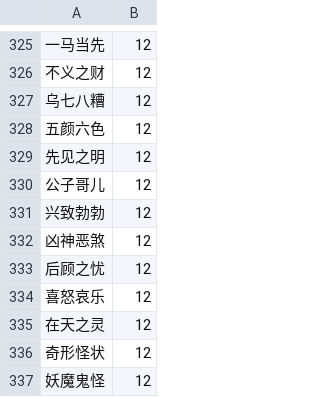
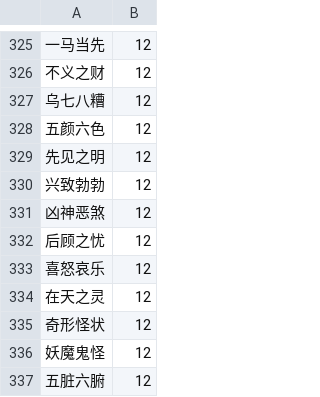
Before and after one commit to Yiling-Huo/chengyu-maze-online, a CSV file: assets/chengyu-list.csv, drawn as a sheet; only a part is shown, gaps mark what is left out; the shorter side is filled out with more unchanged rows.

Commit message:
removed weird chengyu

```diff
--- a/assets/chengyu-list.csv
+++ b/assets/chengyu-list.csv
@@ -329,3 +329,2 @@
 先见之明,12
-公子哥儿,12
 兴致勃勃,12
```
